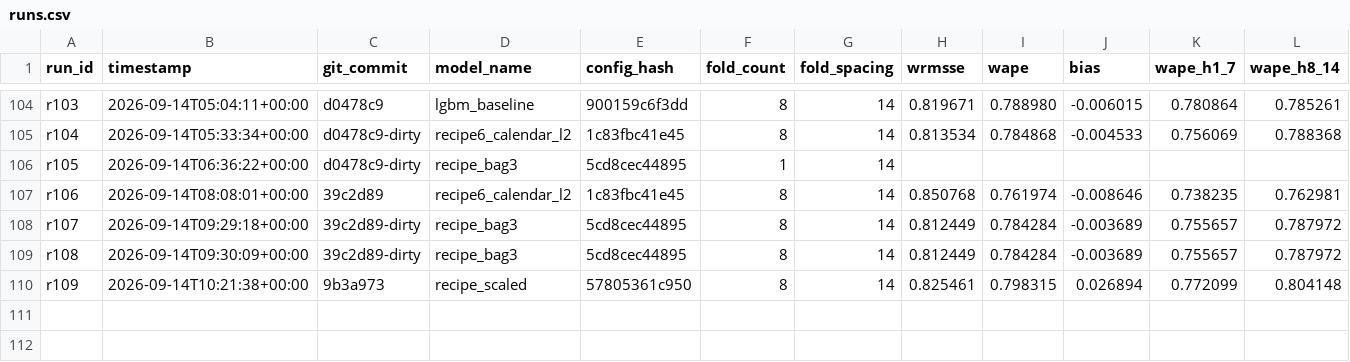
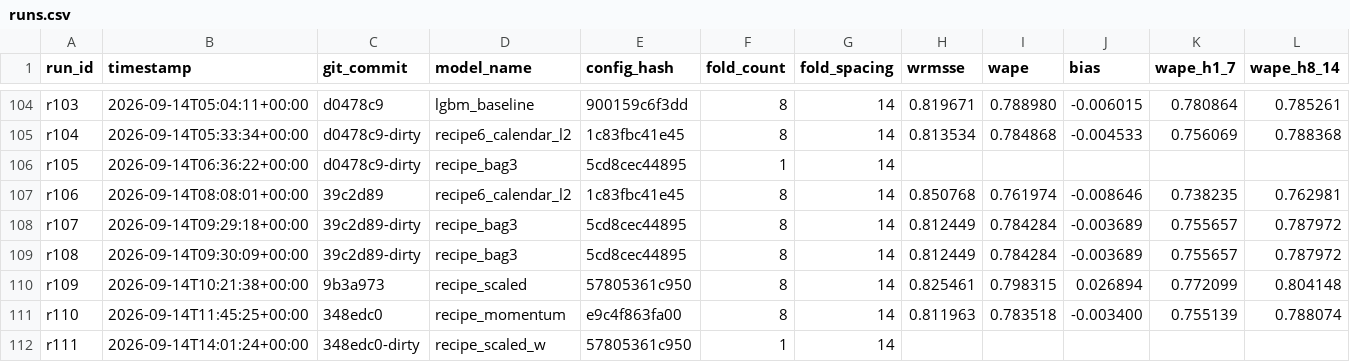
Before and after one commit to rslayer/kepler, a CSV file: runs/runs.csv, drawn as a sheet; only a part is shown, gaps mark what is left out; rows hold the shown columns only; the diff names each change by its address in the sheet, - before the commit and + after, or states it on an @@ line.

```diff
--- a/runs/runs.csv
+++ b/runs/runs.csv
+row 111: r110 | 2026-09-14T11:45:25+00:00 | 348edc0 | recipe_momentum | e9c4f863fa00 | 8 | 14 | 0.811963 | 0.783518 | -0.003400 | 0.755139 | 0.788074
+row 112: r111 | 2026-09-14T14:01:24+00:00 | 348edc0-dirty | recipe_scaled_w | 57805361c950 | 1 | 14
```
Also changed, not shown: 13 other files.
